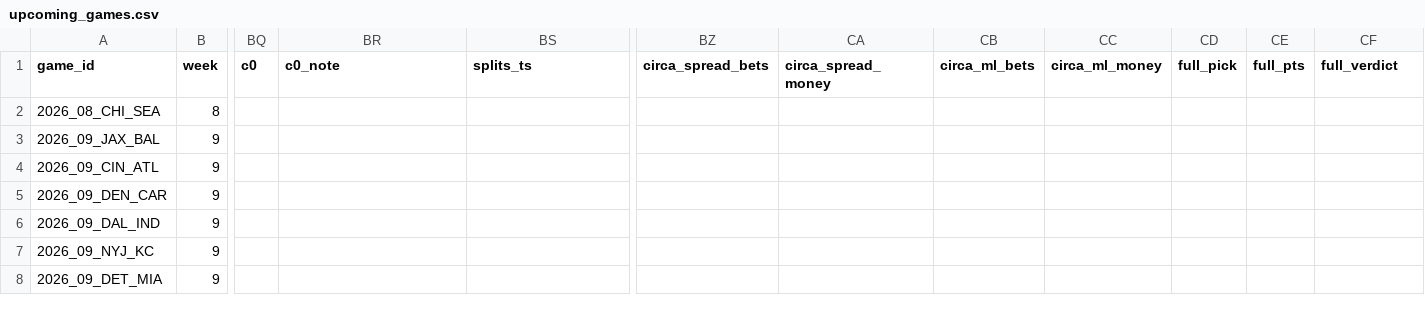
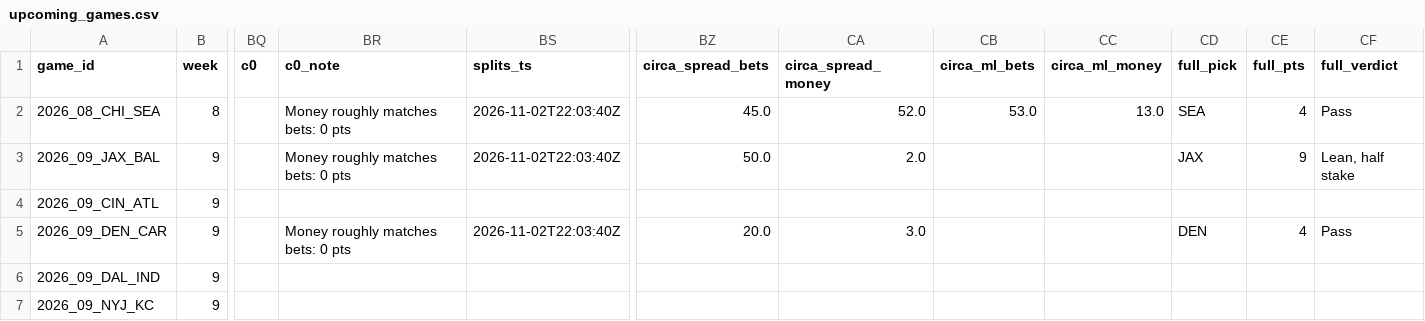
Before and after one commit to mrpoolleakrepair-mo/nfl-board, a CSV file: data/upcoming_games.csv, drawn as a sheet; only a part is shown, gaps mark what is left out; the shorter side is filled out with more unchanged rows; the diff covers the shown part only; the diff names each change by its address in the sheet, - before the commit and + after, or states it on an @@ line.

```diff
--- a/data/upcoming_games.csv
+++ b/data/upcoming_games.csv
-BR2:BR3 (c0_note): (empty)
+BR2:BR3 (c0_note): Money roughly matches bets: 0 pts
-BS2:BS3 (splits_ts): (empty)
+BS2:BS3 (splits_ts): 2026-11-02T22:03:40Z
-BZ2 (circa_spread_bets): (empty)
+BZ2 (circa_spread_bets): 45.0
-CA2 (circa_spread_money): (empty)
+CA2 (circa_spread_money): 52.0
-CB2 (circa_ml_bets): (empty)
+CB2 (circa_ml_bets): 53.0
-CC2 (circa_ml_money): (empty)
+CC2 (circa_ml_money): 13.0
-CD2 (full_pick): (empty)
+CD2 (full_pick): SEA
-CE2 (full_pts): (empty)
+CE2 (full_pts): 4
-CF2 (full_verdict): (empty)
+CF2 (full_verdict): Pass
-BZ3 (circa_spread_bets): (empty)
+BZ3 (circa_spread_bets): 50.0
-CA3 (circa_spread_money): (empty)
+CA3 (circa_spread_money): 2.0
-CD3 (full_pick): (empty)
+CD3 (full_pick): JAX
-CE3 (full_pts): (empty)
+CE3 (full_pts): 9
-CF3 (full_verdict): (empty)
+CF3 (full_verdict): Lean, half stake
-BR5 (c0_note): (empty)
+BR5 (c0_note): Money roughly matches bets: 0 pts
-BS5 (splits_ts): (empty)
+BS5 (splits_ts): 2026-11-02T22:03:40Z
-BZ5 (circa_spread_bets): (empty)
+BZ5 (circa_spread_bets): 20.0
-CA5 (circa_spread_money): (empty)
+CA5 (circa_spread_money): 3.0
-CD5 (full_pick): (empty)
+CD5 (full_pick): DEN
-CE5 (full_pts): (empty)
+CE5 (full_pts): 4
-CF5 (full_verdict): (empty)
+CF5 (full_verdict): Pass
```
Also changed, not shown: 14 edited cells elsewhere in this file, data/caesars_periods.csv, 5 other files.
